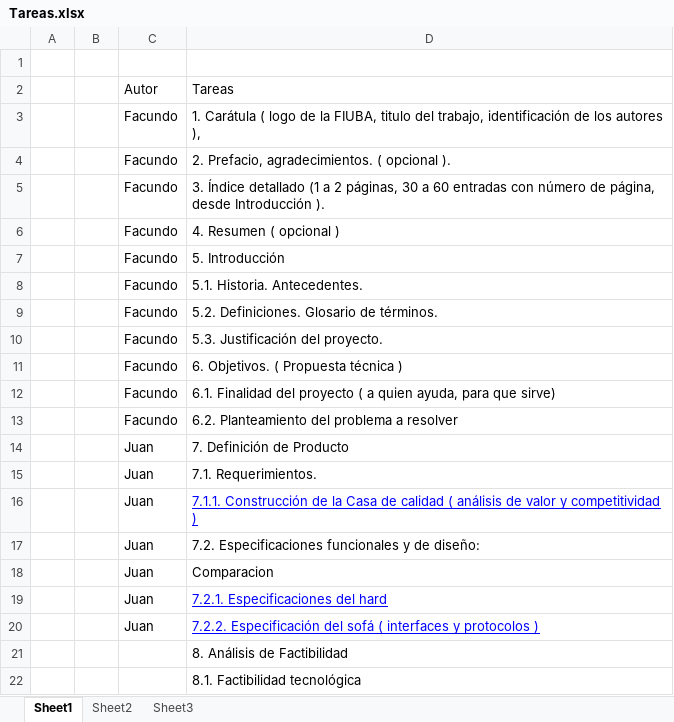
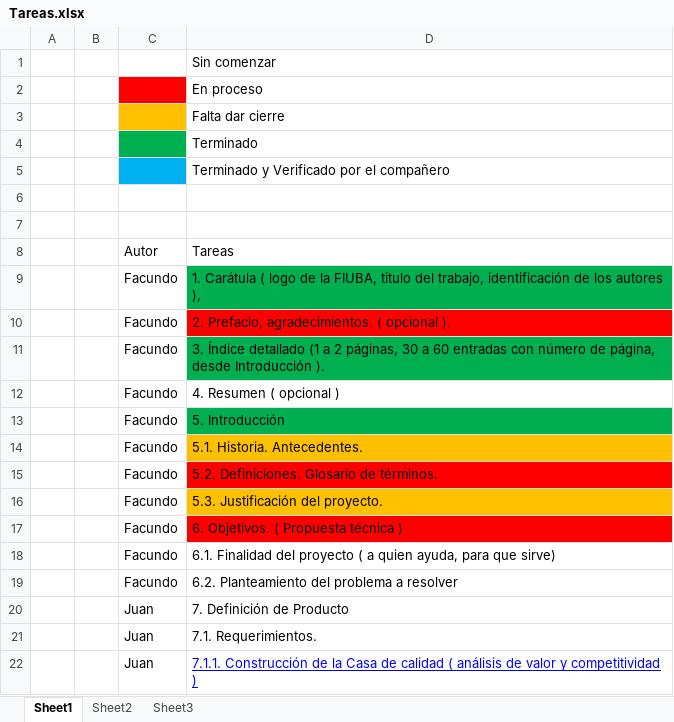
Before and after one commit to alexsistemas1020/ippbxfiuba, an Excel workbook: Tareas.xlsx, sheet Sheet1, drawn as a sheet; only a part is shown; the shorter side is filled out with more unchanged rows; values as stored, in another font and other column widths than the file's, no borders; addresses are those after the commit; the diff names each change by its address in the sheet, - before the commit and + after, or states it on an @@ line.

```diff
--- a/Tareas.xlsx (sheet Sheet1)
+++ b/Tareas.xlsx (sheet Sheet1)
+row 1:  |  |  | Sin comenzar
+row 2:  |  |  | En proceso
+row 3:  |  |  | Falta dar cierre
+row 4:  |  |  | Terminado
+row 5:  |  |  | Terminado y Verificado por el compañero
+row 6: (empty)
-D9 fill: none
+D9 fill: #00B050
-D10 fill: none
+D10 fill: #FF0000
-D11 fill: none
+D11 fill: #00B050
-D13 fill: none
+D13 fill: #00B050
-D14 fill: none
+D14 fill: #FFC000
-D15 fill: none
+D15 fill: #FF0000
-D16 fill: none
+D16 fill: #FFC000
-D17 fill: none
+D17 fill: #FF0000
```
Also changed, not shown: 1 other file.
